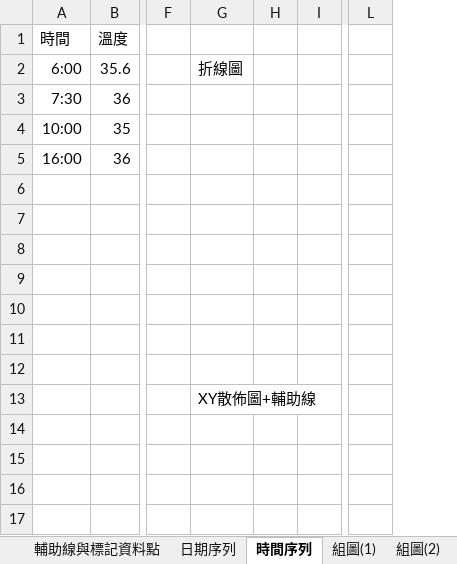
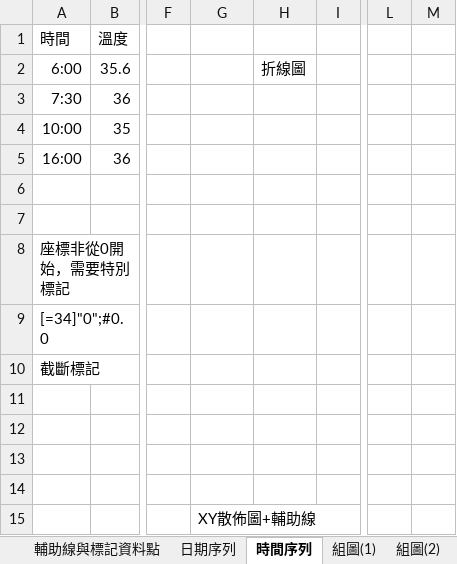
Before and after one commit to ChihHsiangChien/DataVisualization, an Excel workbook: 圖表範例.xlsx, sheet 時間序列, drawn as a sheet; only a part is shown, gaps mark what is left out; values as stored, in another font and other column widths than the file's, no borders; charts and pictures not drawn; removed rows and columns are numbered as before the commit, all else as after; rows hold the shown columns only; the diff names each change by its address in the sheet, - before the commit and + after, or states it on an @@ line.

```diff
--- a/圖表範例.xlsx (sheet 時間序列)
+++ b/圖表範例.xlsx (sheet 時間序列)
-column H, empty
+column H, row 2: 折線圖
+column M, empty
-G2: 折線圖
+G2: (empty)
-A8 (時間): (empty)
+A8 (時間): 座標非從0開始，需要特別標記
+row 9: [=34]"0";#0.0
+row 10: 截斷標記
```
Also changed, not shown: sheet 作業(2), sheet 輔助數據作圖, sheet 輔助背景-垂直, sheet 圖例格線刻度, sheet 輔助背景-水平, sheet 組圖(1), 1 more sheet, charts or pictures.
